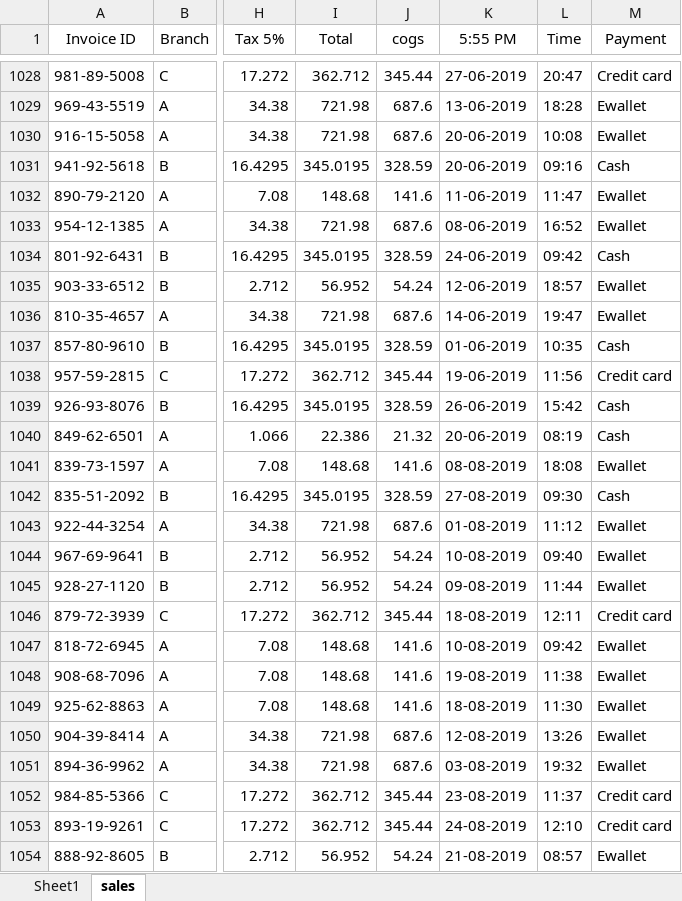
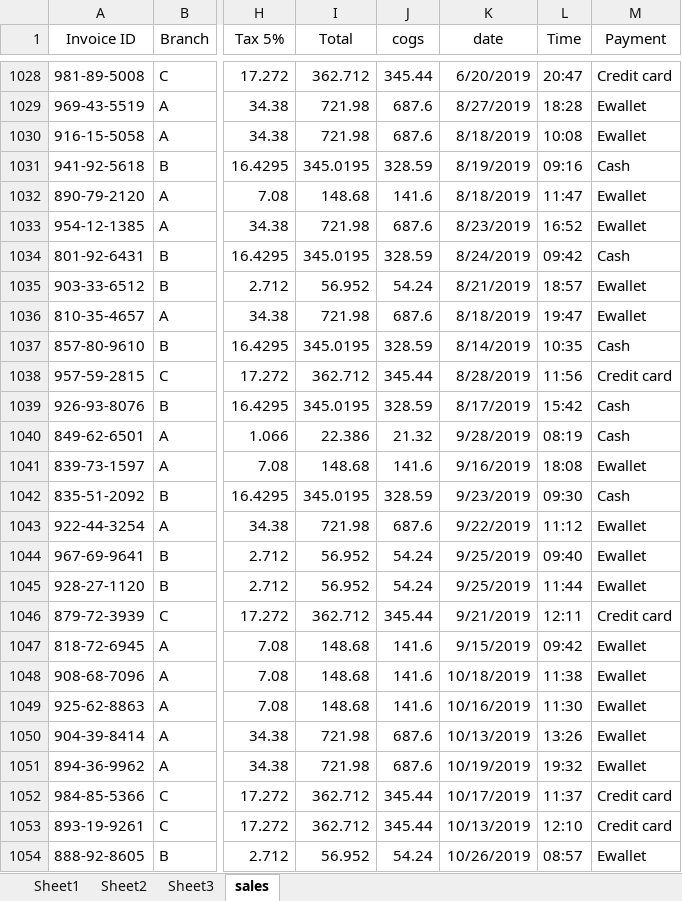
Before and after one commit to karthickag04/data_analytics, an Excel workbook: batch_05/Sales_data.xlsx, sheet sales, drawn as a sheet; only a part is shown, gaps mark what is left out; values as stored, in another font and other column widths than the file's, no borders; the diff covers the shown part only; the diff names each change by its address in the sheet, - before the commit and + after, or states it on an @@ line.

Commit message:
updated sales dataset

```diff
--- a/batch_05/Sales_data.xlsx (sheet sales)
+++ b/batch_05/Sales_data.xlsx (sheet sales)
+sheet tab: Sheet2
+sheet tab: Sheet3
-K1: 5:55 PM
+K1: date
-K1028 (date): 27-06-2019
+K1028 (date): 6/20/2019
-K1029 (date): 13-06-2019
+K1029 (date): 8/27/2019
-K1030 (date): 20-06-2019
+K1030 (date): 8/18/2019
-K1031 (date): 20-06-2019
+K1031 (date): 8/19/2019
-K1032 (date): 11-06-2019
+K1032 (date): 8/18/2019
-K1033 (date): 08-06-2019
+K1033 (date): 8/23/2019
-K1034 (date): 24-06-2019
+K1034 (date): 8/24/2019
-K1035 (date): 12-06-2019
+K1035 (date): 8/21/2019
-K1036 (date): 14-06-2019
+K1036 (date): 8/18/2019
-K1037 (date): 01-06-2019
+K1037 (date): 8/14/2019
-K1038 (date): 19-06-2019
+K1038 (date): 8/28/2019
-K1039 (date): 26-06-2019
+K1039 (date): 8/17/2019
-K1040 (date): 20-06-2019
+K1040 (date): 9/28/2019
-K1041 (date): 08-08-2019
+K1041 (date): 9/16/2019
-K1042 (date): 27-08-2019
+K1042 (date): 9/23/2019
-K1043 (date): 01-08-2019
+K1043 (date): 9/22/2019
-K1044 (date): 10-08-2019
+K1044 (date): 9/25/2019
-K1045 (date): 09-08-2019
+K1045 (date): 9/25/2019
-K1046 (date): 18-08-2019
+K1046 (date): 9/21/2019
-K1047 (date): 10-08-2019
+K1047 (date): 9/15/2019
-K1048 (date): 19-08-2019
+K1048 (date): 10/18/2019
-K1049 (date): 18-08-2019
+K1049 (date): 10/16/2019
-K1050 (date): 12-08-2019
+K1050 (date): 10/13/2019
-K1051 (date): 03-08-2019
+K1051 (date): 10/19/2019
-K1052 (date): 23-08-2019
+K1052 (date): 10/17/2019
-K1053 (date): 24-08-2019
+K1053 (date): 10/13/2019
-K1054 (date): 21-08-2019
+K1054 (date): 10/26/2019
```
Also changed, not shown: 93 edited cells elsewhere in this sheet.
